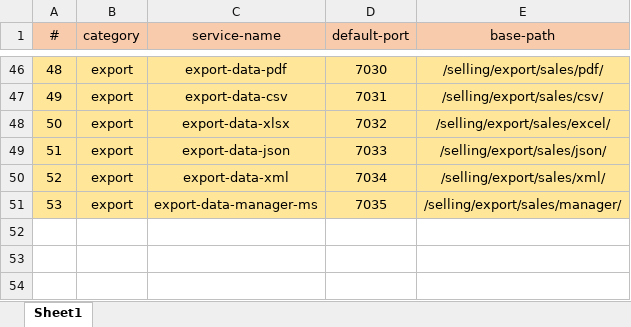
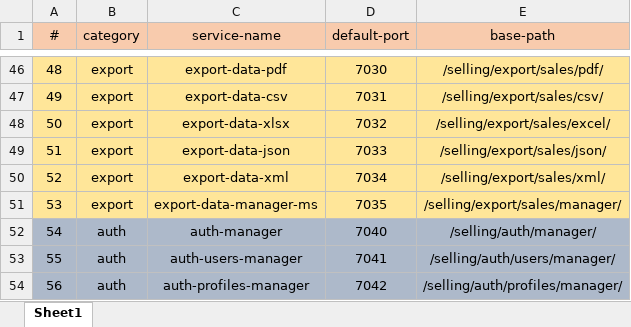
Before and after one commit to AbdFrehat/Billing-System, an Excel workbook: docs/configuration/services-details.xlsx, sheet Sheet1, drawn as a sheet; only a part is shown, gaps mark what is left out; values as stored, in another font and other column widths than the file's, no borders; the diff names each change by its address in the sheet, - before the commit and + after, or states it on an @@ line.

Commit message:
Dev: Creates initial structure of auth category

```diff
--- a/docs/configuration/services-details.xlsx (sheet Sheet1)
+++ b/docs/configuration/services-details.xlsx (sheet Sheet1)
+row 52: 54 | auth | auth-manager | 7040 | /selling/auth/manager/
+row 53: 55 | auth | auth-users-manager | 7041 | /selling/auth/users/manager/
+row 54: 56 | auth | auth-profiles-manager | 7042 | /selling/auth/profiles/manager/
```
Also changed, not shown: 23 other files.
